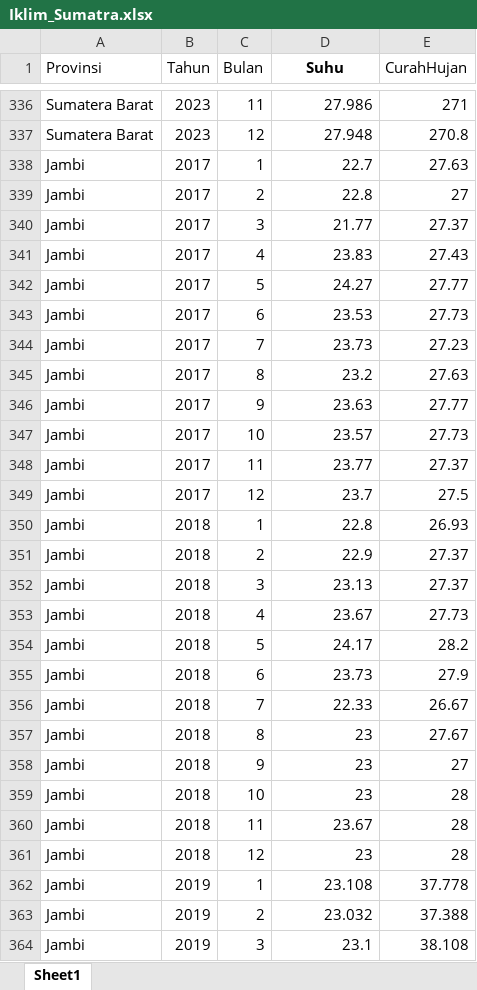
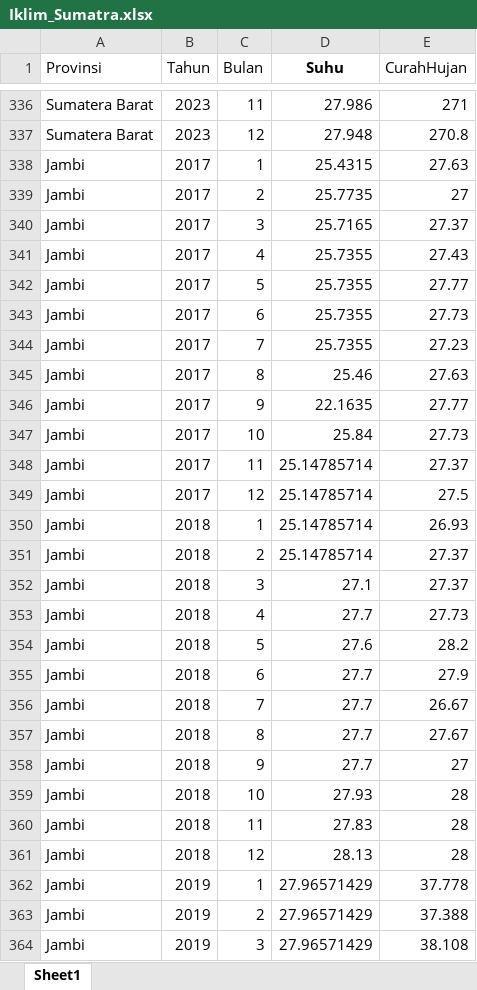
Before and after one commit to Amir-Syaifudin/Dashboard_Sumatra_Agroclimate, an Excel workbook: Iklim_Sumatra.xlsx, sheet Sheet1, drawn as a sheet; only a part is shown, gaps mark what is left out; values as stored, in another font and other column widths than the file's, no borders; the diff covers the shown part only; the diff names each change by its address in the sheet, - before the commit and + after, or states it on an @@ line.

Commit message:
Add files via upload

```diff
--- a/Iklim_Sumatra.xlsx (sheet Sheet1)
+++ b/Iklim_Sumatra.xlsx (sheet Sheet1)
-D338 (Suhu): 22.7
+D338 (Suhu): 25.4315
-D339 (Suhu): 22.8
+D339 (Suhu): 25.7735
-D340 (Suhu): 21.77
+D340 (Suhu): 25.7165
-D341 (Suhu): 23.83
+D341 (Suhu): 25.7355
-D342 (Suhu): 24.27
+D342 (Suhu): 25.7355
-D343 (Suhu): 23.53
+D343 (Suhu): 25.7355
-D344 (Suhu): 23.73
+D344 (Suhu): 25.7355
-D345 (Suhu): 23.2
+D345 (Suhu): 25.46
-D346 (Suhu): 23.63
+D346 (Suhu): 22.1635
-D347 (Suhu): 23.57
+D347 (Suhu): 25.84
-D348 (Suhu): 23.77
+D348 (Suhu): 25.14785714
-D349 (Suhu): 23.7
+D349 (Suhu): 25.14785714
-D350 (Suhu): 22.8
+D350 (Suhu): 25.14785714
-D351 (Suhu): 22.9
+D351 (Suhu): 25.14785714
-D352 (Suhu): 23.13
+D352 (Suhu): 27.1
-D353 (Suhu): 23.67
+D353 (Suhu): 27.7
-D354 (Suhu): 24.17
+D354 (Suhu): 27.6
-D355 (Suhu): 23.73
+D355 (Suhu): 27.7
-D356 (Suhu): 22.33
+D356 (Suhu): 27.7
-D357:D358 (Suhu): 23
+D357:D358 (Suhu): 27.7
-D359 (Suhu): 23
+D359 (Suhu): 27.93
-D360 (Suhu): 23.67
+D360 (Suhu): 27.83
-D361 (Suhu): 23
+D361 (Suhu): 28.13
-D362 (Suhu): 23.108
+D362 (Suhu): 27.96571429
-D363 (Suhu): 23.032
+D363 (Suhu): 27.96571429
-D364 (Suhu): 23.1
+D364 (Suhu): 27.96571429
```
Also changed, not shown: 57 edited cells elsewhere in this sheet.
